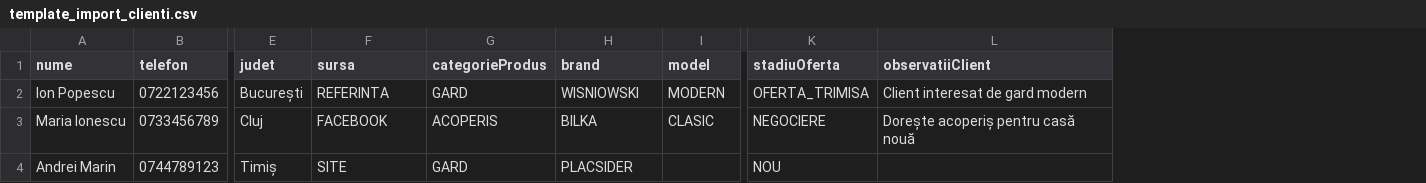
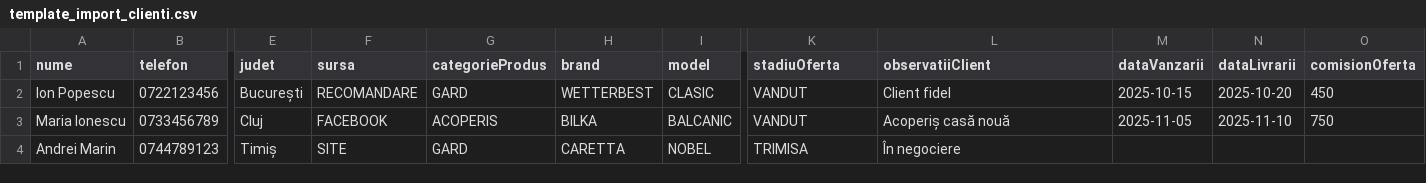
Before and after one commit to MetallicGroup/CRM, a CSV file: client/public/template_import_clienti.csv, drawn as a sheet; only a part is shown, gaps mark what is left out; the diff names each change by its address in the sheet, - before the commit and + after, or states it on an @@ line.

```diff
--- a/client/public/template_import_clienti.csv
+++ b/client/public/template_import_clienti.csv
+column M (dataVanzarii), rows 2-3: 2025-10-15 | 2025-11-05
+column N (dataLivrarii), rows 2-3: 2025-10-20 | 2025-11-10
+column O (comisionOferta), rows 2-3: 450 | 750
-F2 (sursa): REFERINTA
+F2 (sursa): RECOMANDARE
-H2 (brand): WISNIOWSKI
+H2 (brand): WETTERBEST
-I2 (model): MODERN
+I2 (model): CLASIC
-K2 (stadiuOferta): OFERTA_TRIMISA
+K2 (stadiuOferta): VANDUT
-L2 (observatiiClient): Client interesat de gard modern
+L2 (observatiiClient): Client fidel
-I3 (model): CLASIC
+I3 (model): BALCANIC
-K3 (stadiuOferta): NEGOCIERE
+K3 (stadiuOferta): VANDUT
-L3 (observatiiClient): Dorește acoperiș pentru casă nouă
+L3 (observatiiClient): Acoperiș casă nouă
-H4 (brand): PLACSIDER
+H4 (brand): CARETTA
-I4 (model): (empty)
+I4 (model): NOBEL
-K4 (stadiuOferta): NOU
+K4 (stadiuOferta): TRIMISA
-L4 (observatiiClient): (empty)
+L4 (observatiiClient): În negociere
```
Also changed, not shown: 3 other files.
